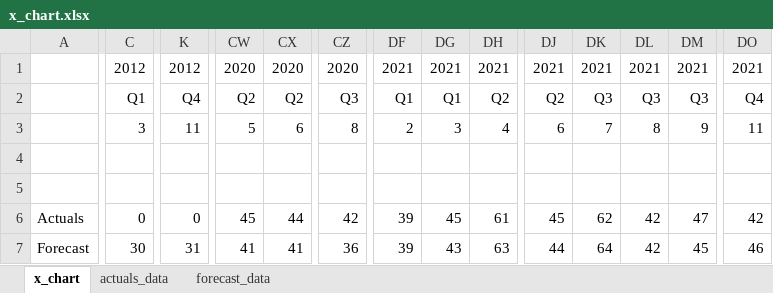
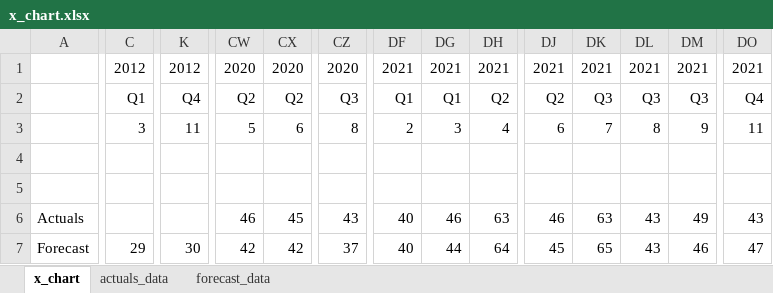
Before and after one commit to colefairbanks/fbprophet-forecast, an Excel workbook: x_chart.xlsx, sheet x_chart, drawn as a sheet; only a part is shown, gaps mark what is left out; values as stored, in another font and other column widths than the file's, no borders; charts and pictures not drawn; the diff covers the shown part only; the diff names each change by its address in the sheet, - before the commit and + after, or states it on an @@ line.

Commit message:
final excel graph with updated numbers

```diff
--- a/x_chart.xlsx (sheet x_chart)
+++ b/x_chart.xlsx (sheet x_chart)
-C6: 0
+C6: (empty)
-K6: 0
+K6: (empty)
-CW6: 45
+CW6: 46
-CX6: 44
+CX6: 45
-CZ6: 42
+CZ6: 43
-DF6:DF7: 39
+DF6:DF7: 40
-DG6: 45
+DG6: 46
-DH6: 61
+DH6: 63
-DJ6: 45
+DJ6: 46
-DK6: 62
+DK6: 63
-DL6:DL7: 42
+DL6:DL7: 43
-DM6: 47
+DM6: 49
-DO6: 42
+DO6: 43
-C7: 30
+C7: 29
-K7: 31
+K7: 30
-CW7: 41
+CW7: 42
-CX7: 41
+CX7: 42
-CZ7: 36
+CZ7: 37
-DG7: 43
+DG7: 44
-DH7: 63
+DH7: 64
-DJ7: 44
+DJ7: 45
-DK7: 64
+DK7: 65
-DM7: 45
+DM7: 46
-DO7: 46
+DO7: 47
```
Also changed, not shown: 2 added rows, 2 removed rows and 272 edited cells elsewhere in this sheet, sheet forecast_data, sheet actuals_data, formulas that keep their value, charts or pictures.
